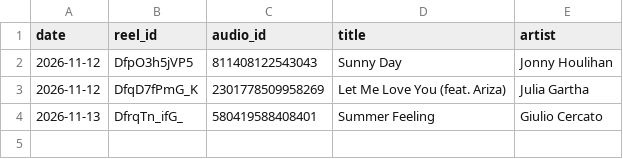
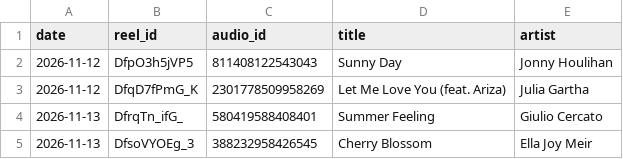
Before and after one commit to newnagiajnala-dotcom/soulmatesigns-system, a CSV file: data/audio.csv, drawn as a sheet; the diff names each change by its address in the sheet, - before the commit and + after, or states it on an @@ line.

```diff
--- a/data/audio.csv
+++ b/data/audio.csv
+row 5: 2026-11-13 | DfsoVYOEg_3 | 388232958426545 | Cherry Blossom | Ella Joy Meir
```
Also changed, not shown: data/performance.csv, data/retention.csv, 3 other files.
